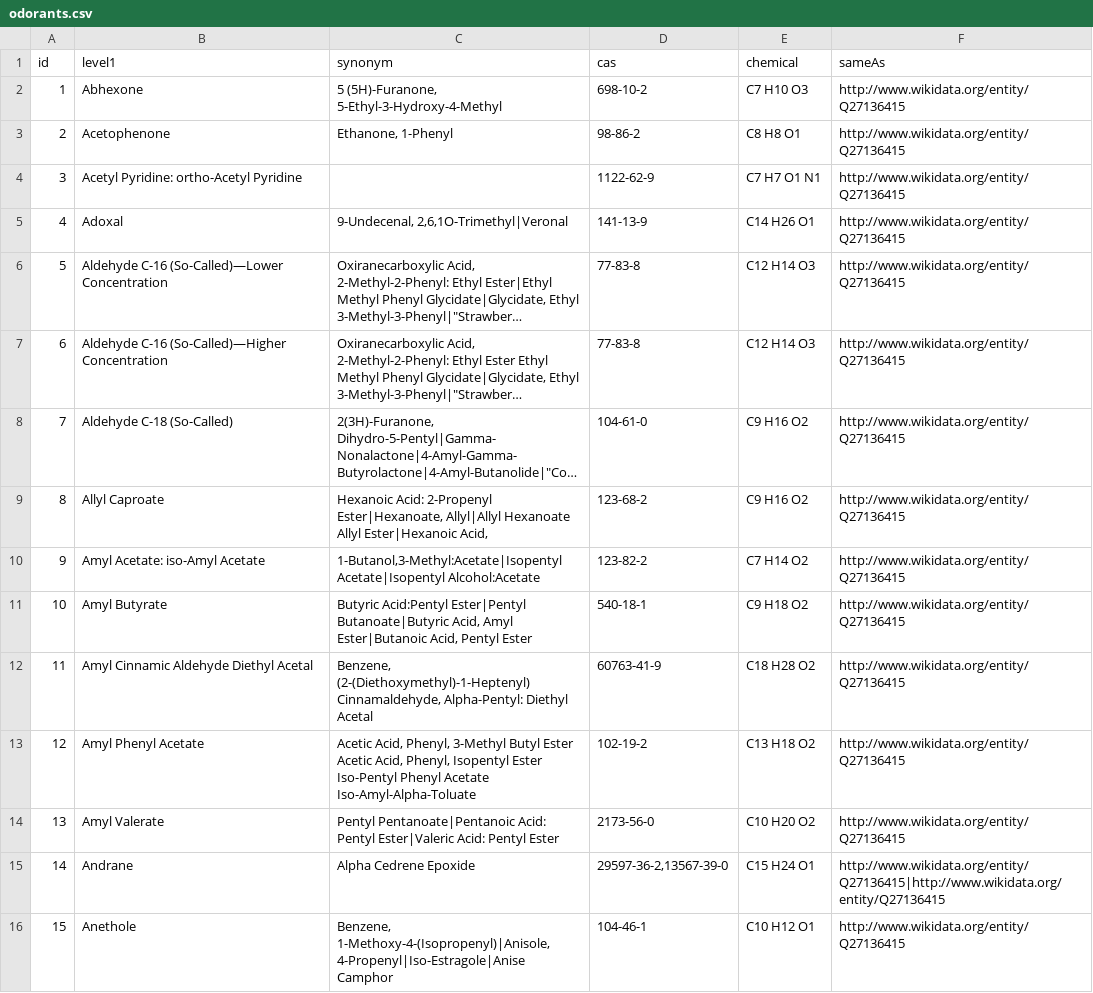
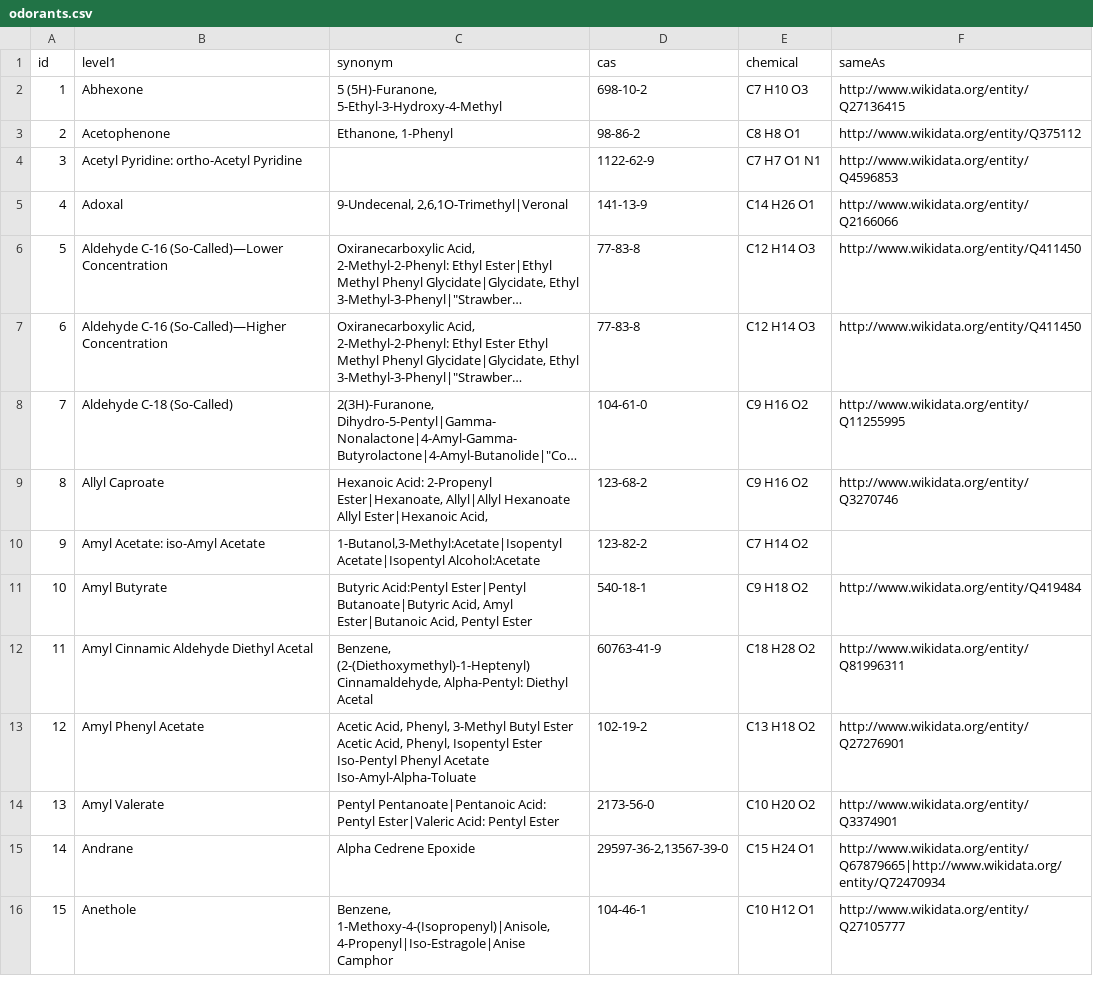
Before and after one commit to Odeuropa/vocabularies, a CSV file: raw/dravnieks/odorants.csv, drawn as a sheet; only a part is shown; long unchanged cells end in …; the diff covers the shown part only; the diff names each change by its address in the sheet, - before the commit and + after, or states it on an @@ line.

Commit message:
correction odorants interlinking

```diff
--- a/raw/dravnieks/odorants.csv
+++ b/raw/dravnieks/odorants.csv
-F3 (sameAs): http://www.wikidata.org/entity/Q27136415
+F3 (sameAs): http://www.wikidata.org/entity/Q375112
-F4 (sameAs): http://www.wikidata.org/entity/Q27136415
+F4 (sameAs): http://www.wikidata.org/entity/Q4596853
-F5 (sameAs): http://www.wikidata.org/entity/Q27136415
+F5 (sameAs): http://www.wikidata.org/entity/Q2166066
-F6:F7 (sameAs): http://www.wikidata.org/entity/Q27136415
+F6:F7 (sameAs): http://www.wikidata.org/entity/Q411450
-F8 (sameAs): http://www.wikidata.org/entity/Q27136415
+F8 (sameAs): http://www.wikidata.org/entity/Q11255995
-F9 (sameAs): http://www.wikidata.org/entity/Q27136415
+F9 (sameAs): http://www.wikidata.org/entity/Q3270746
-F10 (sameAs): http://www.wikidata.org/entity/Q27136415
+F10 (sameAs): (empty)
-F11 (sameAs): http://www.wikidata.org/entity/Q27136415
+F11 (sameAs): http://www.wikidata.org/entity/Q419484
-F12 (sameAs): http://www.wikidata.org/entity/Q27136415
+F12 (sameAs): http://www.wikidata.org/entity/Q81996311
-F13 (sameAs): http://www.wikidata.org/entity/Q27136415
+F13 (sameAs): http://www.wikidata.org/entity/Q27276901
-F14 (sameAs): http://www.wikidata.org/entity/Q27136415
+F14 (sameAs): http://www.wikidata.org/entity/Q3374901
-F15 (sameAs): http://www.wikidata.org/entity/Q27136415|http://www.wikidata.org/entity/Q27136415
+F15 (sameAs): http://www.wikidata.org/entity/Q67879665|http://www.wikidata.org/entity/Q72470934
-F16 (sameAs): http://www.wikidata.org/entity/Q27136415
+F16 (sameAs): http://www.wikidata.org/entity/Q27105777
```
Also changed, not shown: 130 edited cells elsewhere in this file, raw/flavornet/odorants.csv, raw/olfactory-objects/de.csv, 9 other files.
